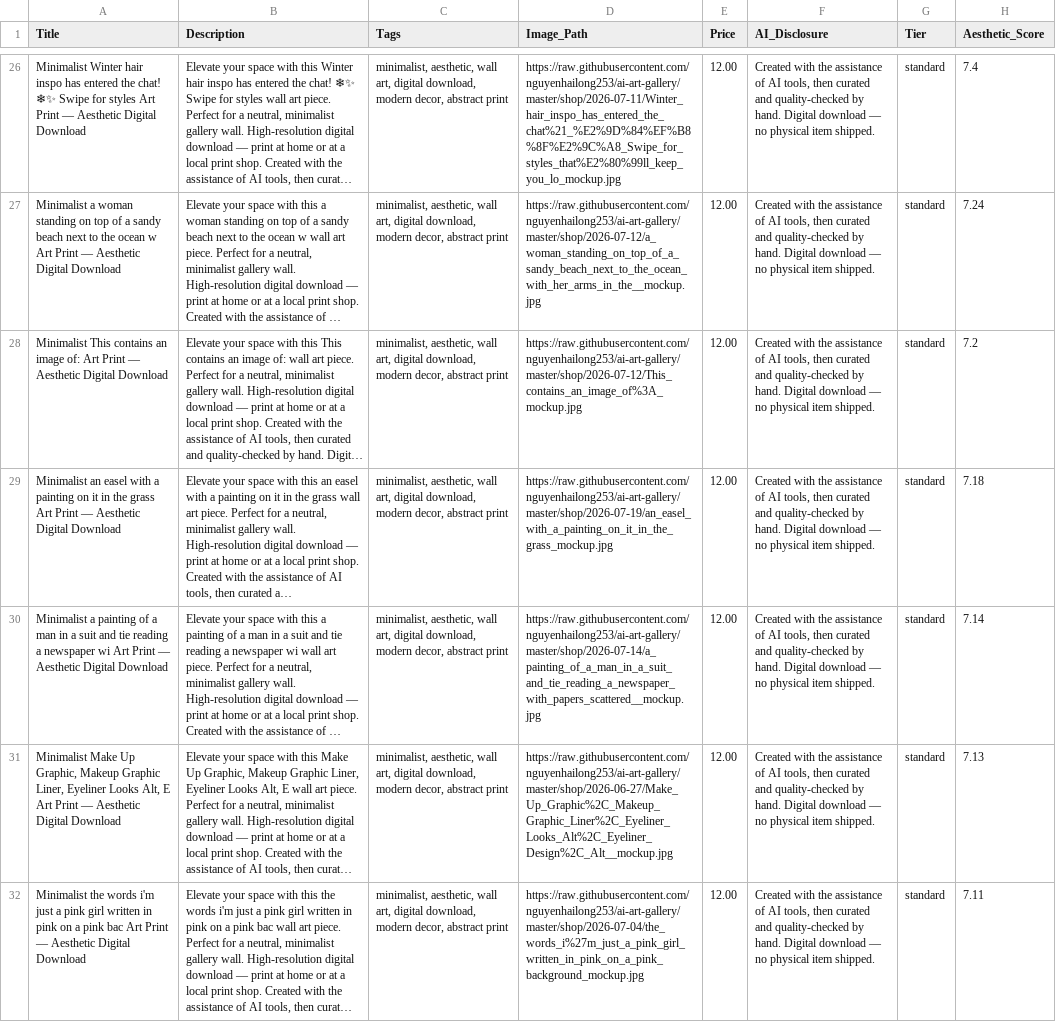
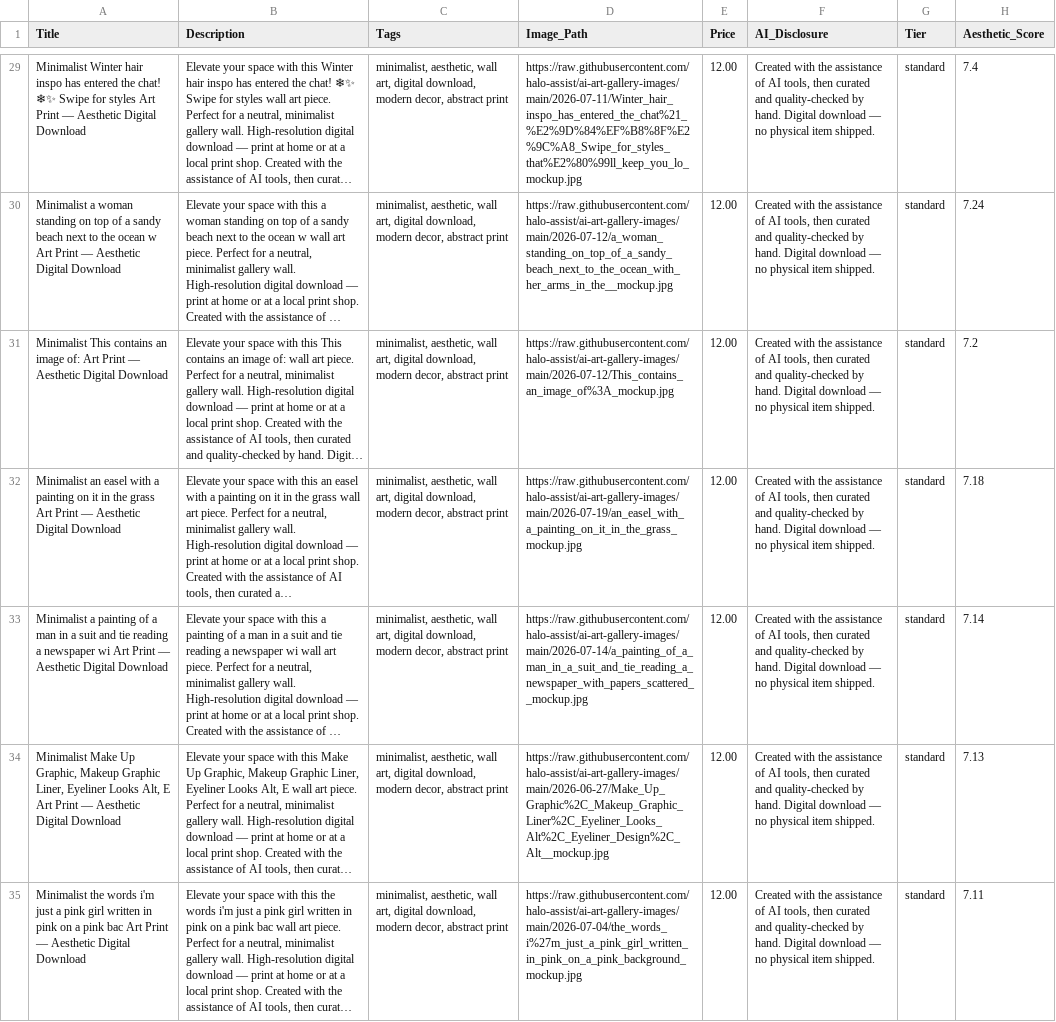
Before and after one commit to halo-assist/ai-art-gallery-images, a CSV file: etsy_batch_import.csv, drawn as a sheet; only a part is shown, gaps mark what is left out; long unchanged cells end in …; addresses are those after the commit; the diff covers the shown part only; the diff names each change by its address in the sheet, - before the commit and + after, or states it on an @@ line.

Commit message:
Publish weekly Etsy pool export (2026-08-24): 71 listings, 3 new mockups (2026-08-23/24), fix CSV URLs to public images repo base

```diff
--- a/etsy_batch_import.csv
+++ b/etsy_batch_import.csv
-D29 (Image_Path): https://raw.githubusercontent.com/nguyenhailong253/ai-art-gallery/master/shop/2026-07-11/Winter_hair_inspo_has_entered_the_chat%21_%E2%9D%84%EF%B8%8F%E2%9C%A8_Swipe_for_styles_that%E2%80%99ll_keep_you_lo_mockup.jpg
+D29 (Image_Path): https://raw.githubusercontent.com/halo-assist/ai-art-gallery-images/main/2026-07-11/Winter_hair_inspo_has_entered_the_chat%21_%E2%9D%84%EF%B8%8F%E2%9C%A8_Swipe_for_styles_that%E2%80%99ll_keep_you_lo_mockup.jpg
-D30 (Image_Path): https://raw.githubusercontent.com/nguyenhailong253/ai-art-gallery/master/shop/2026-07-12/a_woman_standing_on_top_of_a_sandy_beach_next_to_the_ocean_with_her_arms_in_the__mockup.jpg
+D30 (Image_Path): https://raw.githubusercontent.com/halo-assist/ai-art-gallery-images/main/2026-07-12/a_woman_standing_on_top_of_a_sandy_beach_next_to_the_ocean_with_her_arms_in_the__mockup.jpg
-D31 (Image_Path): https://raw.githubusercontent.com/nguyenhailong253/ai-art-gallery/master/shop/2026-07-12/This_contains_an_image_of%3A_mockup.jpg
+D31 (Image_Path): https://raw.githubusercontent.com/halo-assist/ai-art-gallery-images/main/2026-07-12/This_contains_an_image_of%3A_mockup.jpg
-D32 (Image_Path): https://raw.githubusercontent.com/nguyenhailong253/ai-art-gallery/master/shop/2026-07-19/an_easel_with_a_painting_on_it_in_the_grass_mockup.jpg
+D32 (Image_Path): https://raw.githubusercontent.com/halo-assist/ai-art-gallery-images/main/2026-07-19/an_easel_with_a_painting_on_it_in_the_grass_mockup.jpg
-D33 (Image_Path): https://raw.githubusercontent.com/nguyenhailong253/ai-art-gallery/master/shop/2026-07-14/a_painting_of_a_man_in_a_suit_and_tie_reading_a_newspaper_with_papers_scattered__mockup.jpg
+D33 (Image_Path): https://raw.githubusercontent.com/halo-assist/ai-art-gallery-images/main/2026-07-14/a_painting_of_a_man_in_a_suit_and_tie_reading_a_newspaper_with_papers_scattered__mockup.jpg
-D34 (Image_Path): https://raw.githubusercontent.com/nguyenhailong253/ai-art-gallery/master/shop/2026-06-27/Make_Up_Graphic%2C_Makeup_Graphic_Liner%2C_Eyeliner_Looks_Alt%2C_Eyeliner_Design%2C_Alt__mockup.jpg
+D34 (Image_Path): https://raw.githubusercontent.com/halo-assist/ai-art-gallery-images/main/2026-06-27/Make_Up_Graphic%2C_Makeup_Graphic_Liner%2C_Eyeliner_Looks_Alt%2C_Eyeliner_Design%2C_Alt__mockup.jpg
-D35 (Image_Path): https://raw.githubusercontent.com/nguyenhailong253/ai-art-gallery/master/shop/2026-07-04/the_words_i%27m_just_a_pink_girl_written_in_pink_on_a_pink_background_mockup.jpg
+D35 (Image_Path): https://raw.githubusercontent.com/halo-assist/ai-art-gallery-images/main/2026-07-04/the_words_i%27m_just_a_pink_girl_written_in_pink_on_a_pink_background_mockup.jpg
```
Also changed, not shown: 3 added rows and 61 edited cells elsewhere in this file, 3 other files.
